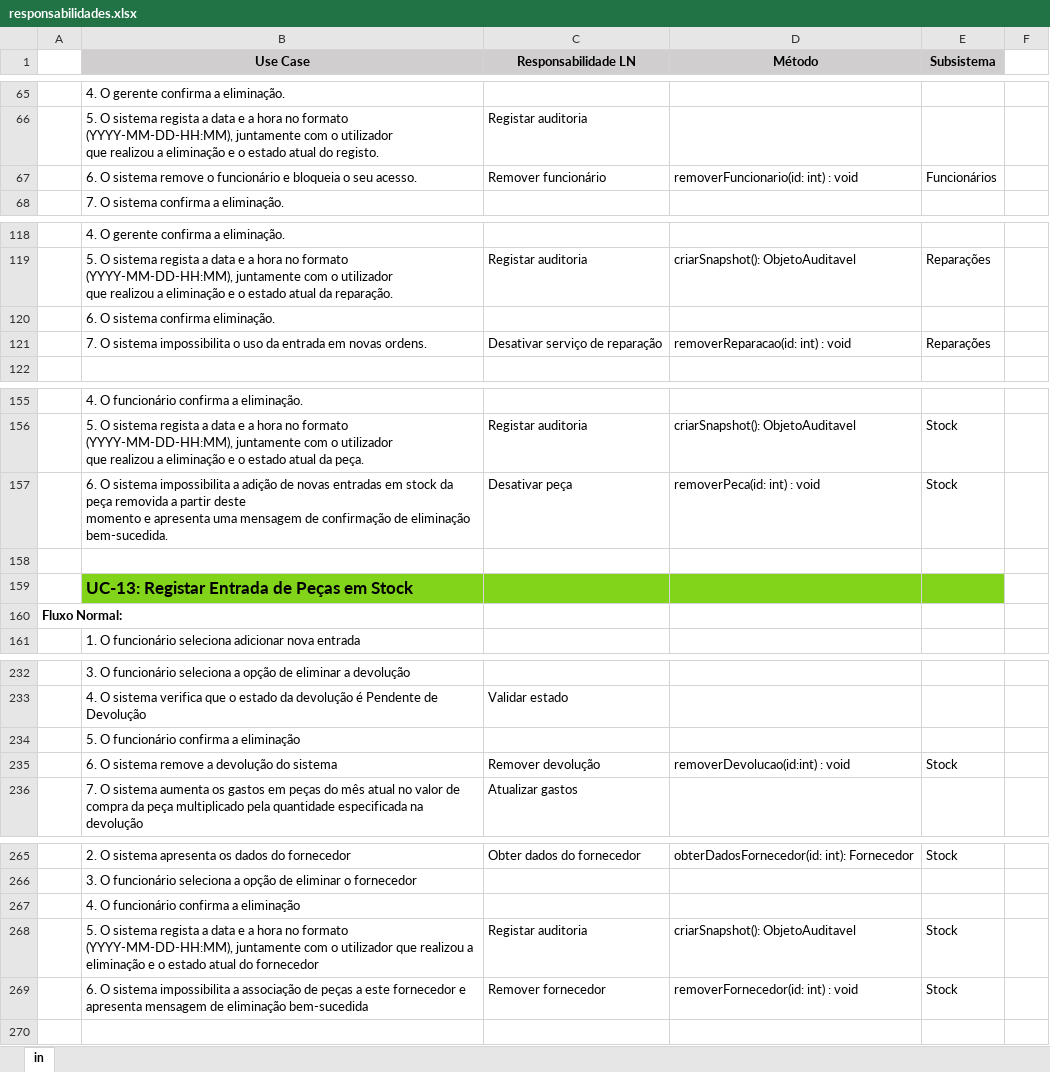
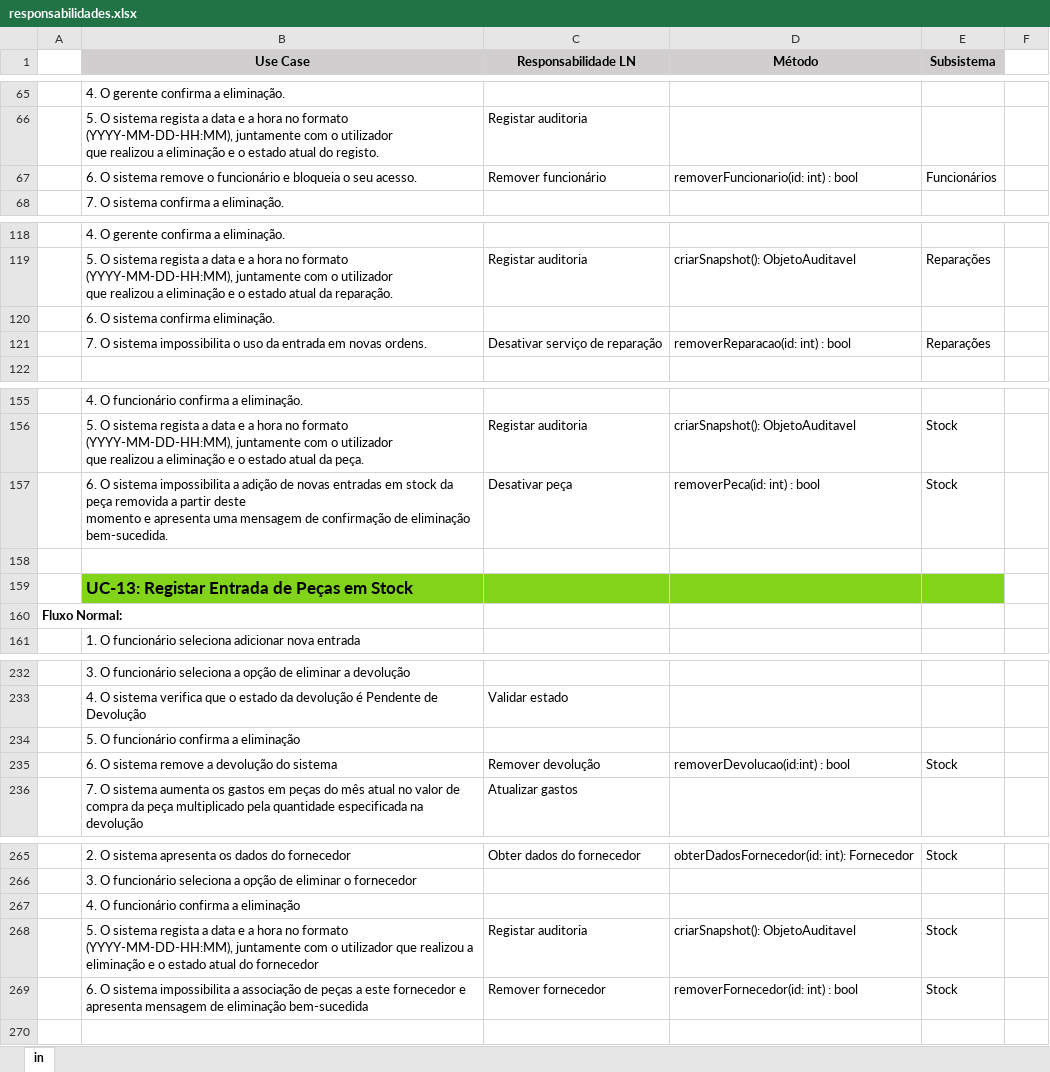
Before and after one commit to darteescar/LI4, an Excel workbook: assets/responsabilidades.xlsx, sheet in, drawn as a sheet; only a part is shown, gaps mark what is left out; values as stored, in another font and other column widths than the file's, no borders; the diff covers the shown part only; the diff names each change by its address in the sheet, - before the commit and + after, or states it on an @@ line.

```diff
--- a/assets/responsabilidades.xlsx (sheet in)
+++ b/assets/responsabilidades.xlsx (sheet in)
-D67 (Método): removerFuncionario(id: int) : void
+D67 (Método): removerFuncionario(id: int) : bool
-D121 (Método): removerReparacao(id: int) : void
+D121 (Método): removerReparacao(id: int) : bool
-D157 (Método): removerPeca(id: int) : void
+D157 (Método): removerPeca(id: int) : bool
-D235 (Método): removerDevolucao(id:int) : void
+D235 (Método): removerDevolucao(id:int) : bool
-D269 (Método): removerFornecedor(id: int) : void
+D269 (Método): removerFornecedor(id: int) : bool
```
Also changed, not shown: 5 edited cells elsewhere in this sheet, 1 other file.
